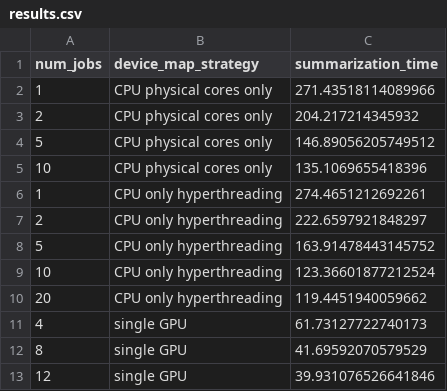
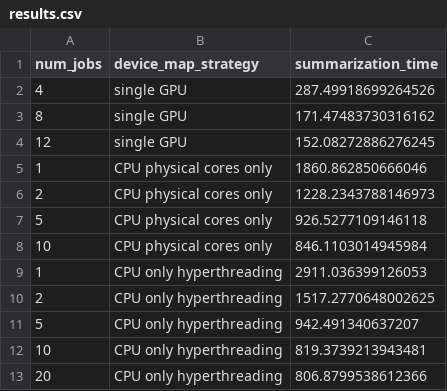
Before and after one commit to gperdrizet/PUBSUM, a CSV file: pubsum/benchmarks/parallel_summarize/results.csv, drawn as a sheet.

Commit message:
Ran small test of parallel summarization benchmark

```diff
--- a/pubsum/benchmarks/parallel_summarize/results.csv
+++ b/pubsum/benchmarks/parallel_summarize/results.csv
@@ -1,13 +1,13 @@
 num_jobs,device_map_strategy,summarization_time
-1,CPU physical cores only,271.43518114089966
-2,CPU physical cores only,204.217214345932
-5,CPU physical cores only,146.89056205749512
-10,CPU physical cores only,135.1069655418396
-1,CPU only hyperthreading,274.4651212692261
-2,CPU only hyperthreading,222.6597921848297
-5,CPU only hyperthreading,163.91478443145752
-10,CPU only hyperthreading,123.36601877212524
-20,CPU only hyperthreading,119.4451940059662
-4,single GPU,61.73127722740173
-8,single GPU,41.69592070579529
-12,single GPU,39.931076526641846
+4,single GPU,287.49918699264526
+8,single GPU,171.47483730316162
+12,single GPU,152.08272886276245
+1,CPU physical cores only,1860.862850666046
+2,CPU physical cores only,1228.2343788146973
+5,CPU physical cores only,926.5277109146118
+10,CPU physical cores only,846.1103014945984
+1,CPU only hyperthreading,2911.036399126053
+2,CPU only hyperthreading,1517.2770648002625
+5,CPU only hyperthreading,942.491340637207
+10,CPU only hyperthreading,819.3739213943481
+20,CPU only hyperthreading,806.8799538612366
```
Also changed, not shown: 2 other files.
